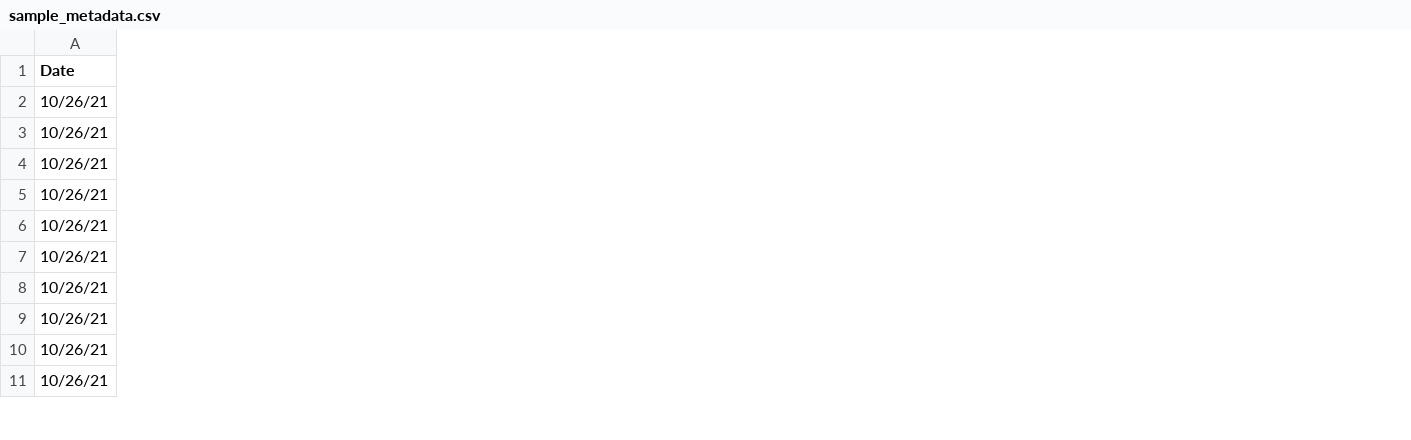
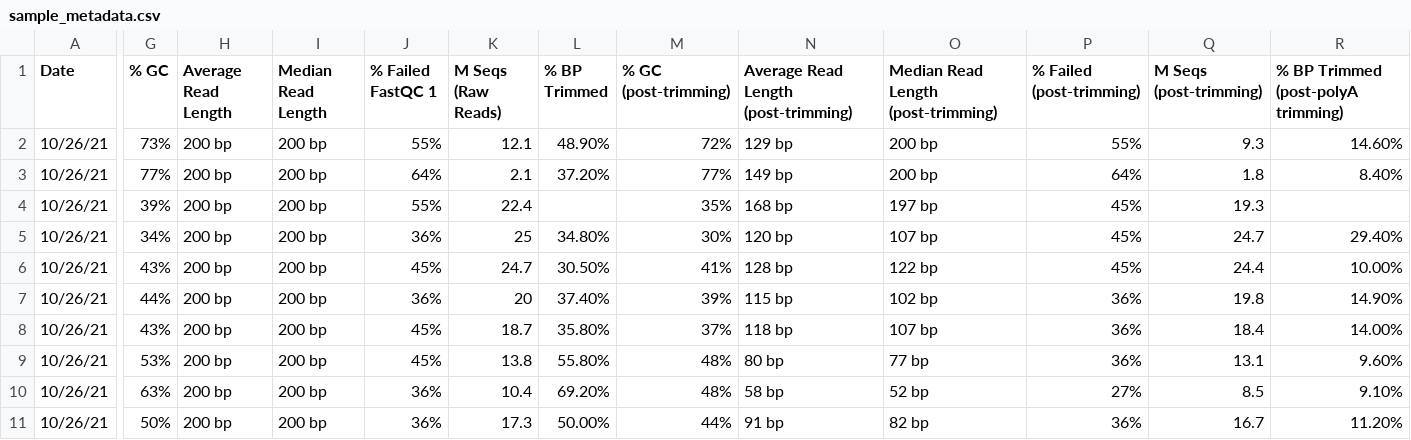
Before and after one commit to ademerlis/AcerCCC, a CSV file: input_files/sample_metadata.csv, drawn as a sheet; only a part is shown, gaps mark what is left out; the diff covers the shown part only; the diff names each change by its address in the sheet, - before the commit and + after, or states it on an @@ line.

Commit message:
adding multiqc reports to sample_metadata.csv

```diff
--- a/input_files/sample_metadata.csv
+++ b/input_files/sample_metadata.csv
+column G (% GC), rows 2-11: 73% | 77% | 39% | 34% | 43% | 44% | 43% | 53% | 63% | 50%
+column H (Average Read Length), rows 2-11: all 200 bp
+column I (Median Read Length), rows 2-11: all 200 bp
+column J (% Failed FastQC 1), rows 2-11: 55% | 64% | 55% | 36% | 45% | 36% | 45% | 45% | 36% | 36%
+column K (M Seqs (Raw Reads)), rows 2-11: 12.1 | 2.1 | 22.4 | 25 | 24.7 | 20 | 18.7 | 13.8 | 10.4 | 17.3
+column L (% BP Trimmed), rows 2-11: 48.90% | 37.20% |  | 34.80% | 30.50% | 37.40% | 35.80% | 55.80% | 69.20% | 50.00%
+column M (% GC (post-trimming)), rows 2-11: 72% | 77% | 35% | 30% | 41% | 39% | 37% | 48% | 48% | 44%
+column N, rows 1-11: Average Read Length (post-trimming) | 129 bp | 149 bp | 168 bp | 120 bp | 128 bp | 115 bp | 118 bp | 80 bp | 58 bp | 91 bp
+column O, rows 1-11: Median Read Length (post-trimming) | 200 bp | 200 bp | 197 bp | 107 bp | 122 bp | 102 bp | 107 bp | 77 bp | 52 bp | 82 bp
+column P (% Failed (post-trimming)), rows 2-11: 55% | 64% | 45% | 45% | 45% | 36% | 36% | 36% | 27% | 36%
+column Q (M Seqs (post-trimming)), rows 2-11: 9.3 | 1.8 | 19.3 | 24.7 | 24.4 | 19.8 | 18.4 | 13.1 | 8.5 | 16.7
+column R, rows 1-11: % BP Trimmed (post-polyA trimming) | 14.60% | 8.40% |  | 29.40% | 10.00% | 14.90% | 14.00% | 9.60% | 9.10% | 11.20%
```
Also changed, not shown: 5 added columns elsewhere in this file, 1 other file.
